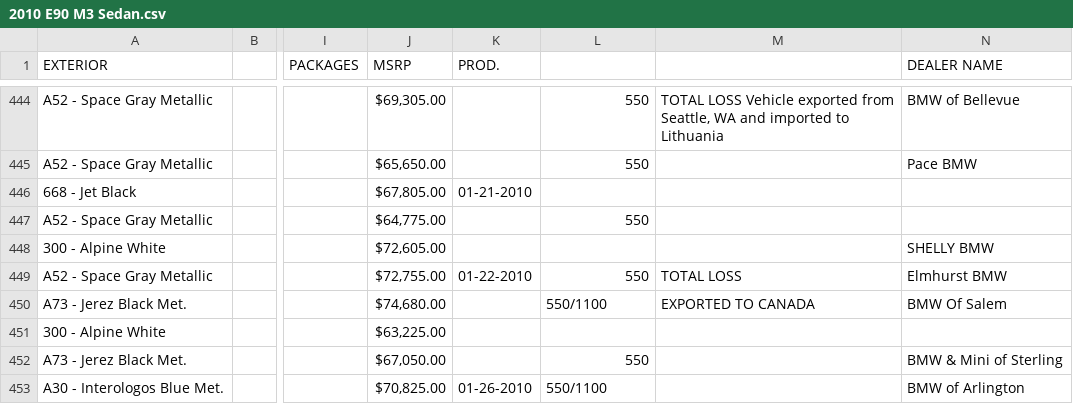
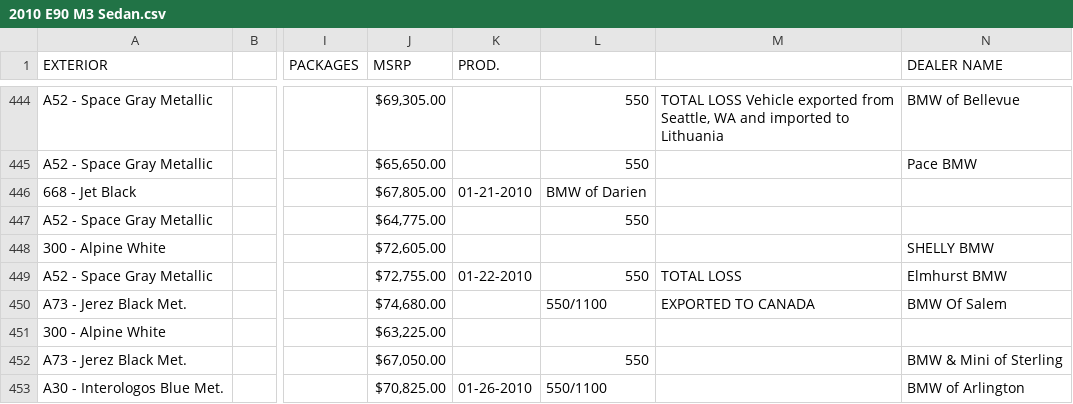
Before and after one commit to Sman19/Active-Website, a CSV file: 2010 E90 M3 Sedan.csv, drawn as a sheet; only a part is shown, gaps mark what is left out; the diff names each change by its address in the sheet, - before the commit and + after, or states it on an @@ line.

Commit message:
Update 2010 E90 M3 Sedan.csv

```diff
--- a/2010 E90 M3 Sedan.csv
+++ b/2010 E90 M3 Sedan.csv
-L446: (empty)
+L446: BMW of Darien
```
